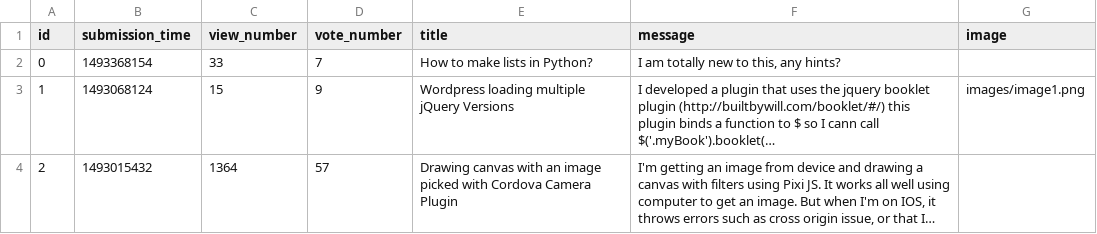
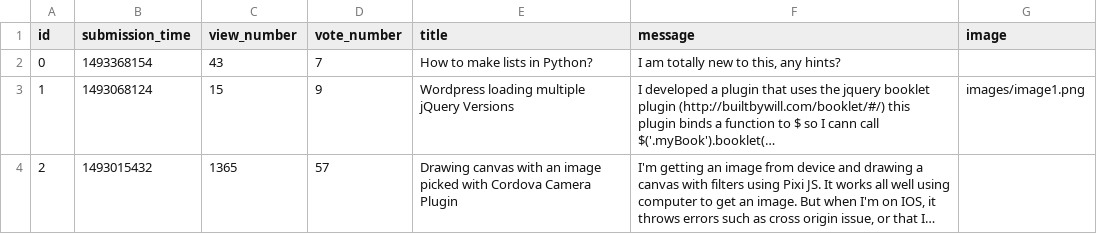
Before and after one commit to balintsimon/ask-mate-python, a CSV file: sample_data/question.csv, drawn as a sheet; long unchanged cells end in …; the diff names each change by its address in the sheet, - before the commit and + after, or states it on an @@ line.

```diff
--- a/sample_data/question.csv
+++ b/sample_data/question.csv
-C2 (view_number): 33
+C2 (view_number): 43
-C4 (view_number): 1364
+C4 (view_number): 1365
```
Also changed, not shown: 2 other files.
